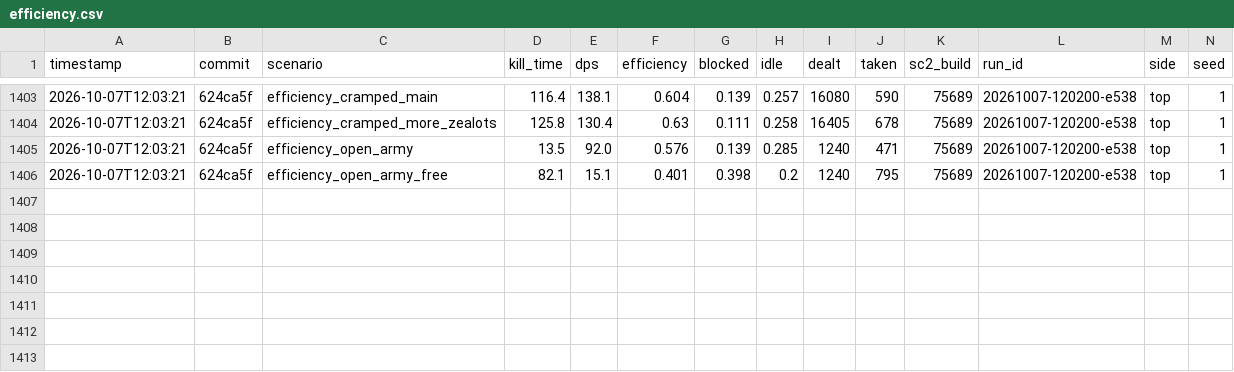
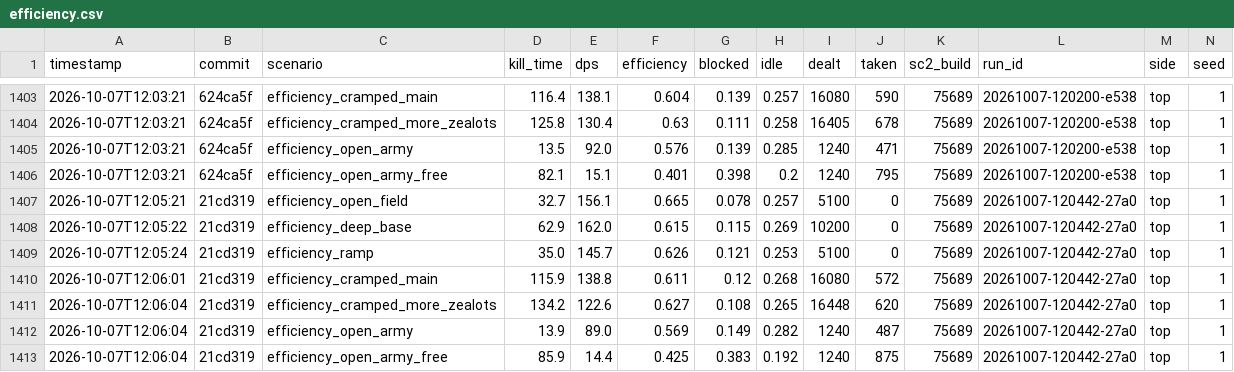
Before and after one commit to imdomlol/Zasz, a CSV file: benchmarks/efficiency.csv, drawn as a sheet; only a part is shown, gaps mark what is left out; rows hold the shown columns only; the diff names each change by its address in the sheet, - before the commit and + after, or states it on an @@ line.

```diff
--- a/benchmarks/efficiency.csv
+++ b/benchmarks/efficiency.csv
+row 1407: 2026-10-07T12:05:21 | 21cd319 | efficiency_open_field | 32.7 | 156.1 | 0.665 | 0.078 | 0.257 | 5100 | 0 | 75689 | 20261007-120442-27a0 | top | 1
+row 1408: 2026-10-07T12:05:22 | 21cd319 | efficiency_deep_base | 62.9 | 162.0 | 0.615 | 0.115 | 0.269 | 10200 | 0 | 75689 | 20261007-120442-27a0 | top | 1
+row 1409: 2026-10-07T12:05:24 | 21cd319 | efficiency_ramp | 35.0 | 145.7 | 0.626 | 0.121 | 0.253 | 5100 | 0 | 75689 | 20261007-120442-27a0 | top | 1
+row 1410: 2026-10-07T12:06:01 | 21cd319 | efficiency_cramped_main | 115.9 | 138.8 | 0.611 | 0.12 | 0.268 | 16080 | 572 | 75689 | 20261007-120442-27a0 | top | 1
+row 1411: 2026-10-07T12:06:04 | 21cd319 | efficiency_cramped_more_zealots | 134.2 | 122.6 | 0.627 | 0.108 | 0.265 | 16448 | 620 | 75689 | 20261007-120442-27a0 | top | 1
+row 1412: 2026-10-07T12:06:04 | 21cd319 | efficiency_open_army | 13.9 | 89.0 | 0.569 | 0.149 | 0.282 | 1240 | 487 | 75689 | 20261007-120442-27a0 | top | 1
+row 1413: 2026-10-07T12:06:04 | 21cd319 | efficiency_open_army_free | 85.9 | 14.4 | 0.425 | 0.383 | 0.192 | 1240 | 875 | 75689 | 20261007-120442-27a0 | top | 1
```
Also changed, not shown: benchmarks/scenarios.csv, 9 other files.
